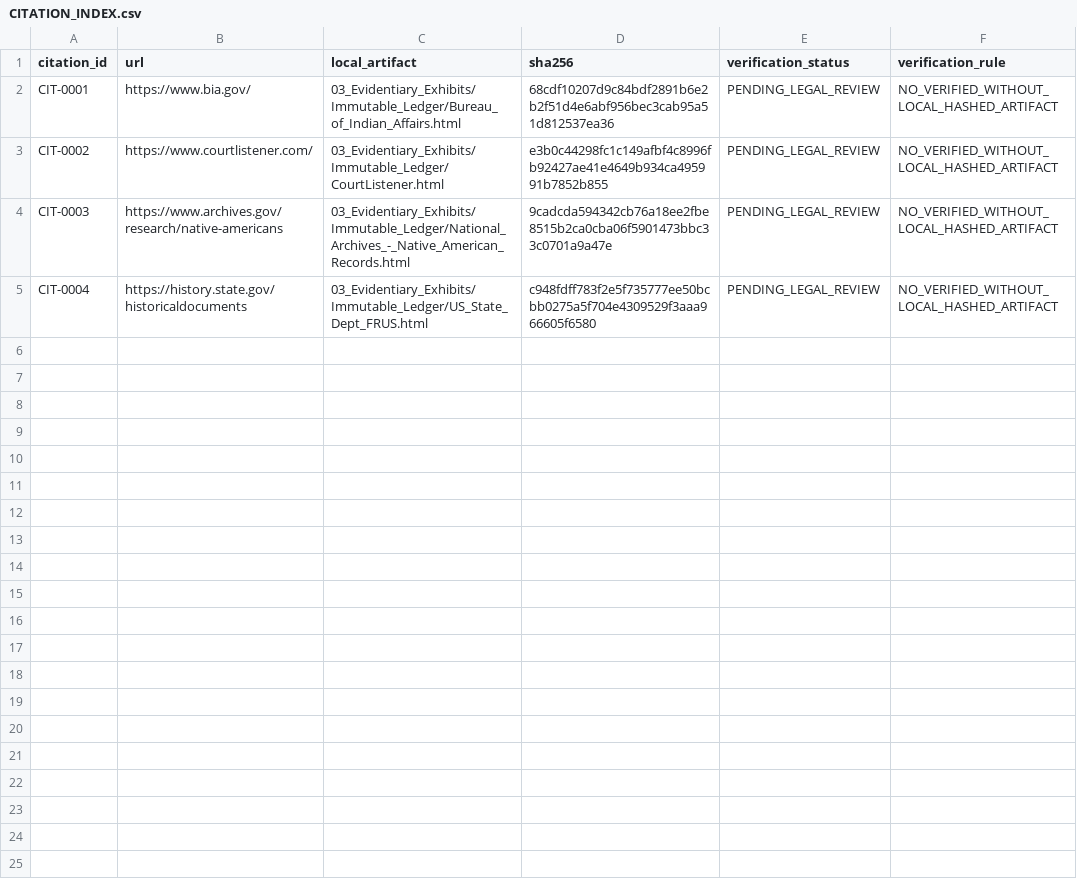
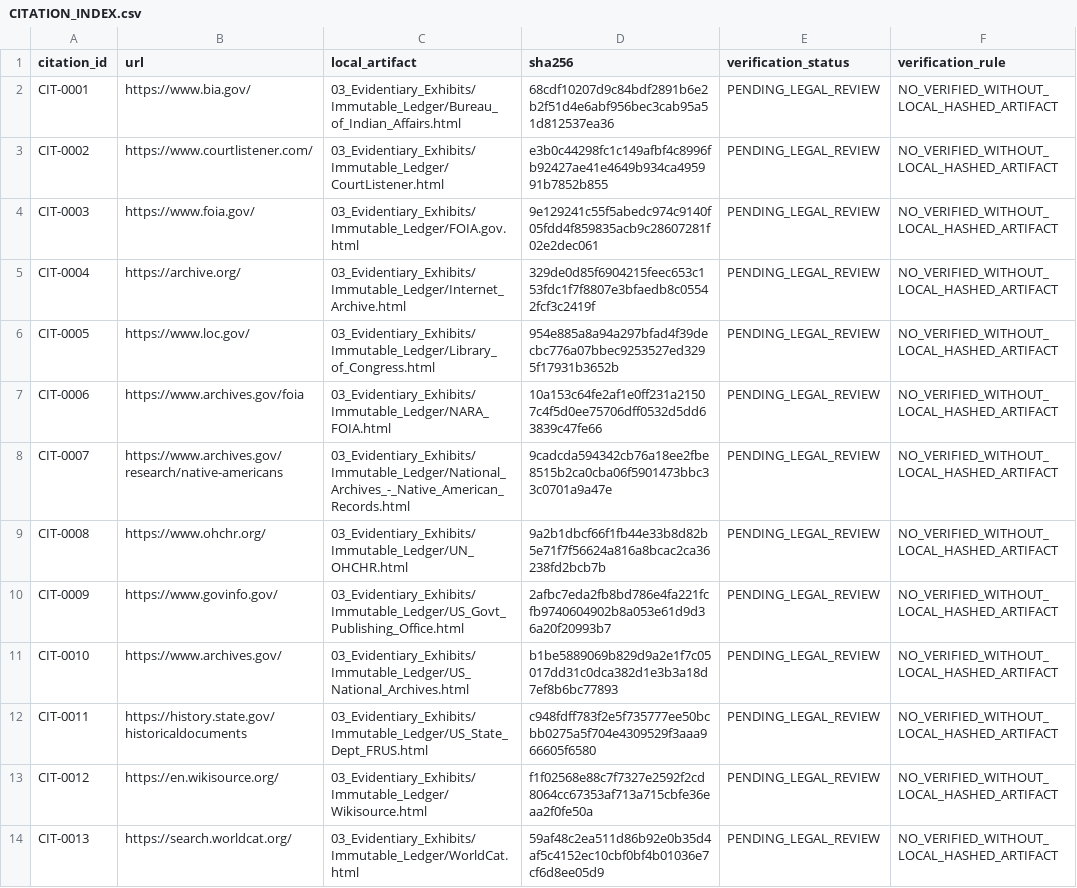
Before and after one commit to GlobalRestitutionAlliance/turtle-island-us-ak-village-of-wainwright-master-litigation, a CSV file: 03_Evidentiary_Exhibits/CITATION_INDEX.csv, drawn as a sheet.

Commit message:
Batch 2b: harvest expanded sources, citations, manifests

```diff
--- a/03_Evidentiary_Exhibits/CITATION_INDEX.csv
+++ b/03_Evidentiary_Exhibits/CITATION_INDEX.csv
@@ -3,3 +3,12 @@ CIT-0001,https://www.bia.gov/,03_Evidentiary_Exhibits/Immutable_Ledger/Bureau_of
 CIT-0002,https://www.courtlistener.com/,03_Evidentiary_Exhibits/Immutable_Ledger/CourtListener.html,e3b0c44298fc1c149afbf4c8996fb92427ae41e4649b934ca495991b7852b855,PENDING_LEGAL_REVIEW,NO_VERIFIED_WITHOUT_LOCAL_HASHED_ARTIFACT
-CIT-0003,https://www.archives.gov/research/native-americans,03_Evidentiary_Exhibits/Immutable_Ledger/National_Archives_-_Native_American_Records.html,9cadcda594342cb76a18ee2fbe8515b2ca0cba06f5901473bbc33c0701a9a47e,PENDING_LEGAL_REVIEW,NO_VERIFIED_WITHOUT_LOCAL_HASHED_ARTIFACT
-CIT-0004,https://history.state.gov/historicaldocuments,03_Evidentiary_Exhibits/Immutable_Ledger/US_State_Dept_FRUS.html,c948fdff783f2e5f735777ee50bcbb0275a5f704e4309529f3aaa966605f6580,PENDING_LEGAL_REVIEW,NO_VERIFIED_WITHOUT_LOCAL_HASHED_ARTIFACT
+CIT-0003,https://www.foia.gov/,03_Evidentiary_Exhibits/Immutable_Ledger/FOIA.gov.html,9e129241c55f5abedc974c9140f05fdd4f859835acb9c28607281f02e2dec061,PENDING_LEGAL_REVIEW,NO_VERIFIED_WITHOUT_LOCAL_HASHED_ARTIFACT
+CIT-0004,https://archive.org/,03_Evidentiary_Exhibits/Immutable_Ledger/Internet_Archive.html,329de0d85f6904215feec653c153fdc1f7f8807e3bfaedb8c05542fcf3c2419f,PENDING_LEGAL_REVIEW,NO_VERIFIED_WITHOUT_LOCAL_HASHED_ARTIFACT
+CIT-0005,https://www.loc.gov/,03_Evidentiary_Exhibits/Immutable_Ledger/Library_of_Congress.html,954e885a8a94a297bfad4f39decbc776a07bbec9253527ed3295f17931b3652b,PENDING_LEGAL_REVIEW,NO_VERIFIED_WITHOUT_LOCAL_HASHED_ARTIFACT
+CIT-0006,https://www.archives.gov/foia,03_Evidentiary_Exhibits/Immutable_Ledger/NARA_FOIA.html,10a153c64fe2af1e0ff231a21507c4f5d0ee75706dff0532d5dd63839c47fe66,PENDING_LEGAL_REVIEW,NO_VERIFIED_WITHOUT_LOCAL_HASHED_ARTIFACT
+CIT-0007,https://www.archives.gov/research/native-americans,03_Evidentiary_Exhibits/Immutable_Ledger/National_Archives_-_Native_American_Records.html,9cadcda594342cb76a18ee2fbe8515b2ca0cba06f5901473bbc33c0701a9a47e,PENDING_LEGAL_REVIEW,NO_VERIFIED_WITHOUT_LOCAL_HASHED_ARTIFACT
+CIT-0008,https://www.ohchr.org/,03_Evidentiary_Exhibits/Immutable_Ledger/UN_OHCHR.html,9a2b1dbcf66f1fb44e33b8d82b5e71f7f56624a816a8bcac2ca36238fd2bcb7b,PENDING_LEGAL_REVIEW,NO_VERIFIED_WITHOUT_LOCAL_HASHED_ARTIFACT
+CIT-0009,https://www.govinfo.gov/,03_Evidentiary_Exhibits/Immutable_Ledger/US_Govt_Publishing_Office.html,2afbc7eda2fb8bd786e4fa221fcfb9740604902b8a053e61d9d36a20f20993b7,PENDING_LEGAL_REVIEW,NO_VERIFIED_WITHOUT_LOCAL_HASHED_ARTIFACT
+CIT-0010,https://www.archives.gov/,03_Evidentiary_Exhibits/Immutable_Ledger/US_National_Archives.html,b1be5889069b829d9a2e1f7c05017dd31c0dca382d1e3b3a18d7ef8b6bc77893,PENDING_LEGAL_REVIEW,NO_VERIFIED_WITHOUT_LOCAL_HASHED_ARTIFACT
+CIT-0011,https://history.state.gov/historicaldocuments,03_Evidentiary_Exhibits/Immutable_Ledger/US_State_Dept_FRUS.html,c948fdff783f2e5f735777ee50bcbb0275a5f704e4309529f3aaa966605f6580,PENDING_LEGAL_REVIEW,NO_VERIFIED_WITHOUT_LOCAL_HASHED_ARTIFACT
+CIT-0012,https://en.wikisource.org/,03_Evidentiary_Exhibits/Immutable_Ledger/Wikisource.html,f1f02568e88c7f7327e2592f2cd8064cc67353af713a715cbfe36eaa2f0fe50a,PENDING_LEGAL_REVIEW,NO_VERIFIED_WITHOUT_LOCAL_HASHED_ARTIFACT
+CIT-0013,https://search.worldcat.org/,03_Evidentiary_Exhibits/Immutable_Ledger/WorldCat.html,59af48c2ea511d86b92e0b35d4af5c4152ec10cbf0bf4b01036e7cf6d8ee05d9,PENDING_LEGAL_REVIEW,NO_VERIFIED_WITHOUT_LOCAL_HASHED_ARTIFACT
```
Also changed, not shown: 34 other files.
